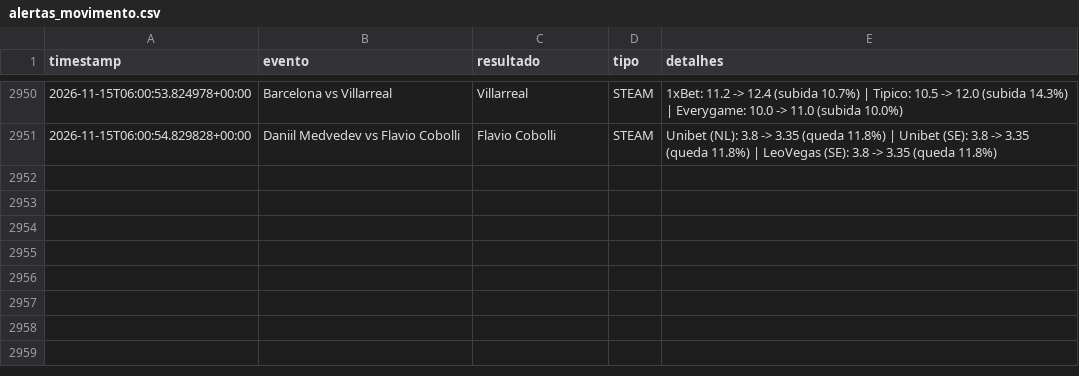
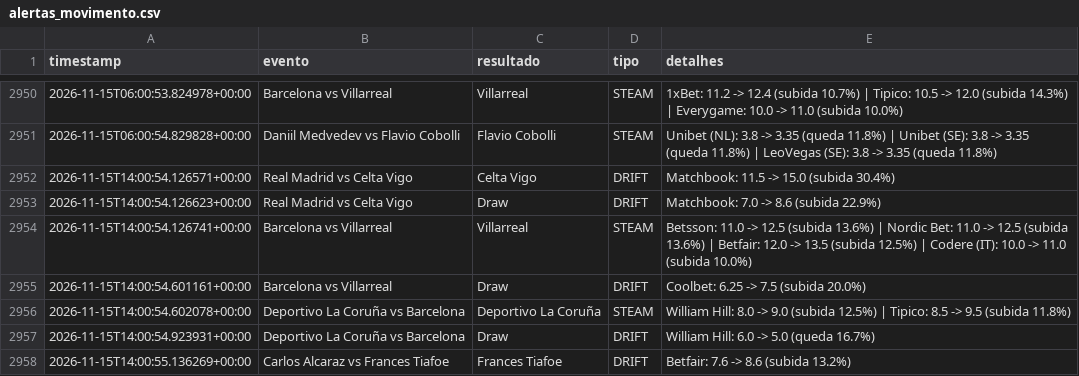
Before and after one commit to goncalomiguelpiedadesantos-spec/Agent-Odds, a CSV file: alertas_movimento.csv, drawn as a sheet; only a part is shown, gaps mark what is left out.

```diff
--- a/alertas_movimento.csv
+++ b/alertas_movimento.csv
@@ -2951 +2951,8 @@ timestamp,evento,resultado,tipo,detalhes
 2026-11-15T06:00:54.829828+00:00,Daniil Medvedev vs Flavio Cobolli,Flavio Cobolli,STEAM,Unibet (NL): 3.8 -> 3.35 (queda 11.8%) | Unibet (SE): 3.8 -> 3.35 (queda 11.8%) | LeoVegas (SE): 3.8 -> 3.35 (queda 11.8%)
+2026-11-15T14:00:54.126571+00:00,Real Madrid vs Celta Vigo,Celta Vigo,DRIFT,Matchbook: 11.5 -> 15.0 (subida 30.4%)
+2026-11-15T14:00:54.126623+00:00,Real Madrid vs Celta Vigo,Draw,DRIFT,Matchbook: 7.0 -> 8.6 (subida 22.9%)
+2026-11-15T14:00:54.126741+00:00,Barcelona vs Villarreal,Villarreal,STEAM,Betsson: 11.0 -> 12.5 (subida 13.6%) | Nordic Bet: 11.0 -> 12.5 (subida 13.6%) | Betfair: 12.0 -> 13.5 (subida 12.5%) | Codere (IT): 10.0 -> 11.0 (subida 10.0%)
+2026-11-15T14:00:54.601161+00:00,Barcelona vs Villarreal,Draw,DRIFT,Coolbet: 6.25 -> 7.5 (subida 20.0%)
+2026-11-15T14:00:54.602078+00:00,Deportivo La Coruña vs Barcelona,Deportivo La Coruña,STEAM,William Hill: 8.0 -> 9.0 (subida 12.5%) | Tipico: 8.5 -> 9.5 (subida 11.8%)
+2026-11-15T14:00:54.923931+00:00,Deportivo La Coruña vs Barcelona,Draw,DRIFT,William Hill: 6.0 -> 5.0 (queda 16.7%)
+2026-11-15T14:00:55.136269+00:00,Carlos Alcaraz vs Frances Tiafoe,Frances Tiafoe,DRIFT,Betfair: 7.6 -> 8.6 (subida 13.2%)
```
Also changed, not shown: 1 other file.
